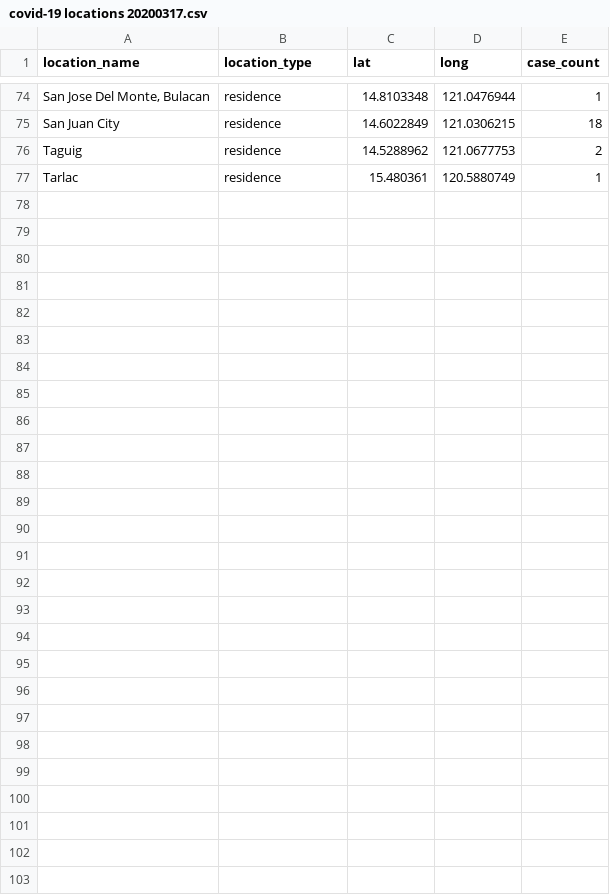
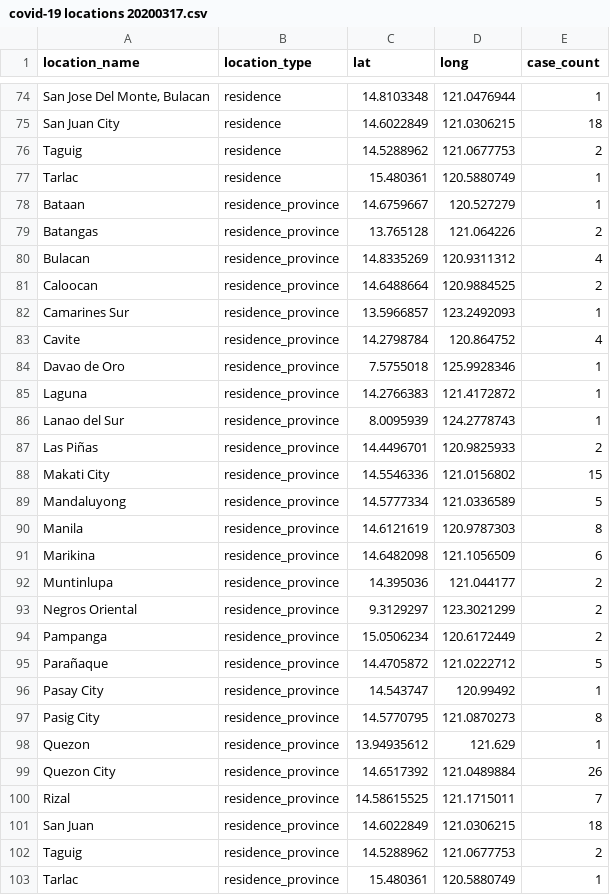
Before and after one commit to akiramedina/akiramedina.github.io, a CSV file: covid-19/data/covid-19 locations 20200317.csv, drawn as a sheet; only a part is shown, gaps mark what is left out; the diff names each change by its address in the sheet, - before the commit and + after, or states it on an @@ line.

```diff
--- a/covid-19/data/covid-19 locations 20200317.csv
+++ b/covid-19/data/covid-19 locations 20200317.csv
+row 78: Bataan | residence_province | 14.6759667 | 120.527279 | 1
+row 79: Batangas | residence_province | 13.765128 | 121.064226 | 2
+row 80: Bulacan | residence_province | 14.8335269 | 120.9311312 | 4
+row 81: Caloocan | residence_province | 14.6488664 | 120.9884525 | 2
+row 82: Camarines Sur | residence_province | 13.5966857 | 123.2492093 | 1
+row 83: Cavite | residence_province | 14.2798784 | 120.864752 | 4
+row 84: Davao de Oro | residence_province | 7.5755018 | 125.9928346 | 1
+row 85: Laguna | residence_province | 14.2766383 | 121.4172872 | 1
+row 86: Lanao del Sur | residence_province | 8.0095939 | 124.2778743 | 1
+row 87: Las Piñas | residence_province | 14.4496701 | 120.9825933 | 2
+row 88: Makati City | residence_province | 14.5546336 | 121.0156802 | 15
+row 89: Mandaluyong | residence_province | 14.5777334 | 121.0336589 | 5
+row 90: Manila | residence_province | 14.6121619 | 120.9787303 | 8
+row 91: Marikina | residence_province | 14.6482098 | 121.1056509 | 6
+row 92: Muntinlupa | residence_province | 14.395036 | 121.044177 | 2
+row 93: Negros Oriental | residence_province | 9.3129297 | 123.3021299 | 2
+row 94: Pampanga | residence_province | 15.0506234 | 120.6172449 | 2
+row 95: Parañaque | residence_province | 14.4705872 | 121.0222712 | 5
+row 96: Pasay City | residence_province | 14.543747 | 120.99492 | 1
+row 97: Pasig City | residence_province | 14.5770795 | 121.0870273 | 8
+row 98: Quezon | residence_province | 13.94935612 | 121.629 | 1
+row 99: Quezon City | residence_province | 14.6517392 | 121.0489884 | 26
+row 100: Rizal | residence_province | 14.58615525 | 121.1715011 | 7
+row 101: San Juan | residence_province | 14.6022849 | 121.0306215 | 18
+row 102: Taguig | residence_province | 14.5288962 | 121.0677753 | 2
+row 103: Tarlac | residence_province | 15.480361 | 120.5880749 | 1
```
Also changed, not shown: 2 other files.
